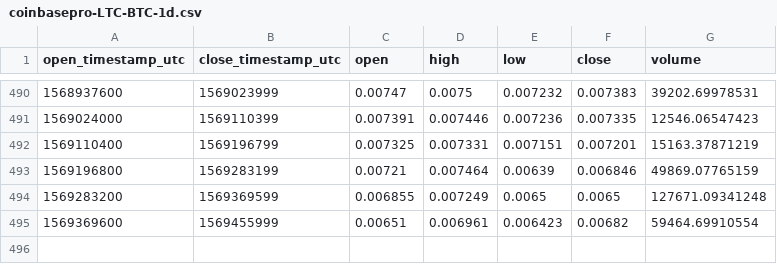
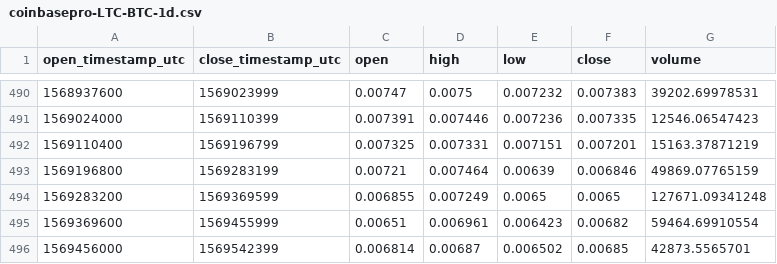
Before and after one commit to cryptobigbro/coinbasepro-LTC-BTC, a CSV file: coinbasepro-LTC-BTC-1d.csv, drawn as a sheet; only a part is shown, gaps mark what is left out; the diff names each change by its address in the sheet, - before the commit and + after, or states it on an @@ line.

```diff
--- a/coinbasepro-LTC-BTC-1d.csv
+++ b/coinbasepro-LTC-BTC-1d.csv
+row 496: 1569456000 | 1569542399 | 0.006814 | 0.00687 | 0.006502 | 0.00685 | 42873.5565701
```
Also changed, not shown: coinbasepro-LTC-BTC-1h.csv.
